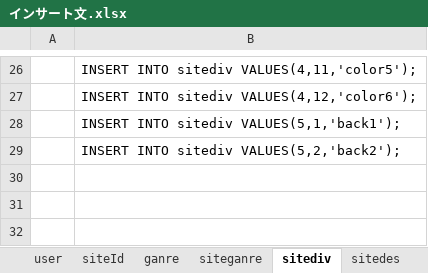
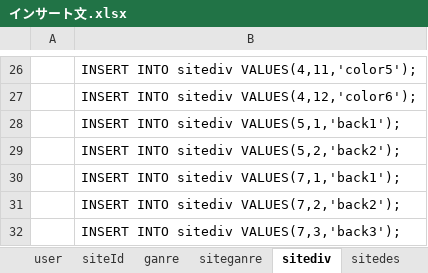
Before and after one commit to nu788/iroiro, an Excel workbook: インサート文.xlsx, sheet sitediv, drawn as a sheet; only a part is shown, gaps mark what is left out; values as stored, in another font and other column widths than the file's, no borders; the diff names each change by its address in the sheet, - before the commit and + after, or states it on an @@ line.

```diff
--- a/インサート文.xlsx (sheet sitediv)
+++ b/インサート文.xlsx (sheet sitediv)
+row 30:  | INSERT INTO sitediv VALUES(7,1,'back1');
+row 31:  | INSERT INTO sitediv VALUES(7,2,'back2');
+row 32:  | INSERT INTO sitediv VALUES(7,3,'back3');
```
Also changed, not shown: sheet siteId, sheet siteganre, other sheet tabs, 16 other files.
